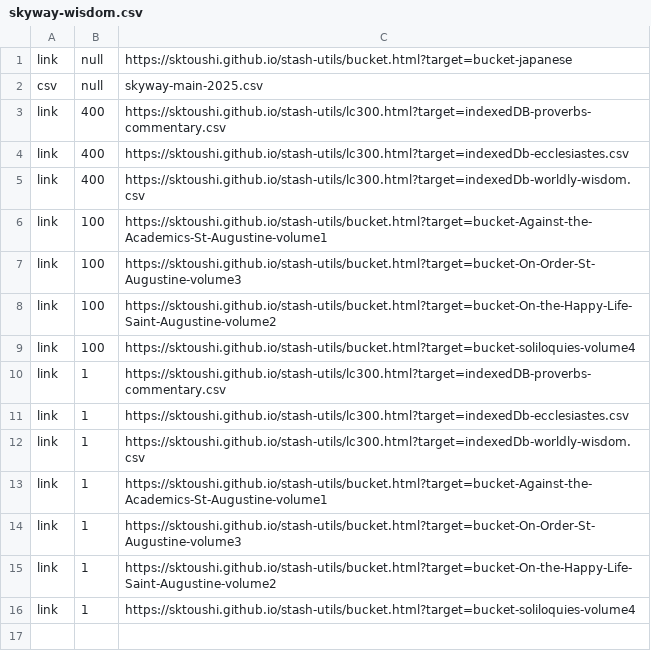
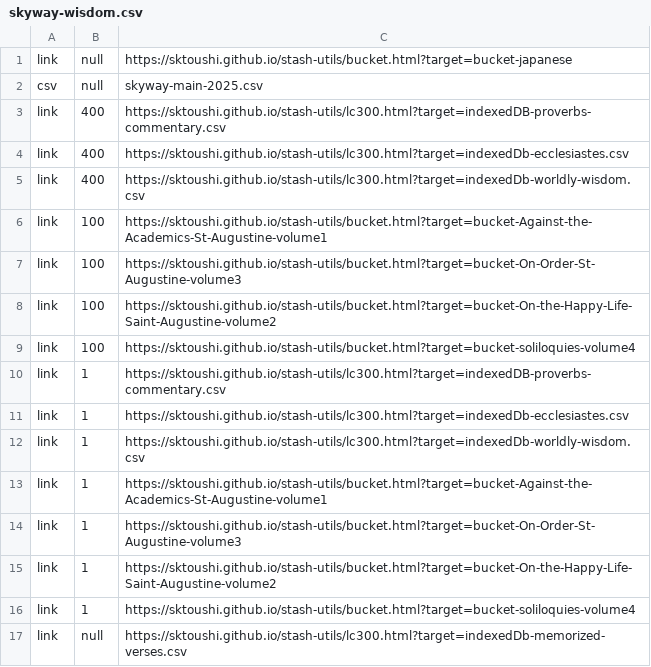
Before and after one commit to sktoushi/stash-utils, a CSV file: skyway-wisdom.csv, drawn as a sheet.

Commit message:
Update skyway-wisdom.csv

```diff
--- a/skyway-wisdom.csv
+++ b/skyway-wisdom.csv
@@ -16 +16,2 @@ link,1,https://sktoushi.github.io/stash-utils/bucket.html?target=bucket-On-the-H
 link,1,https://sktoushi.github.io/stash-utils/bucket.html?target=bucket-soliloquies-volume4
+link,null,https://sktoushi.github.io/stash-utils/lc300.html?target=indexedDb-memorized-verses.csv
```
